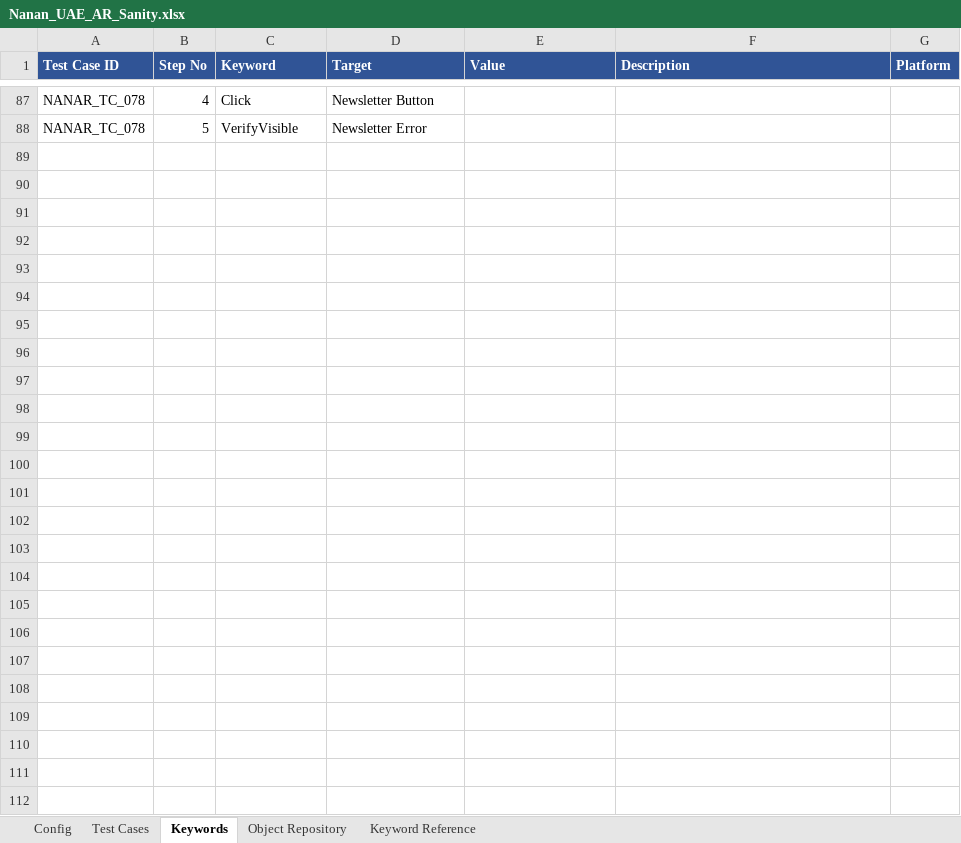
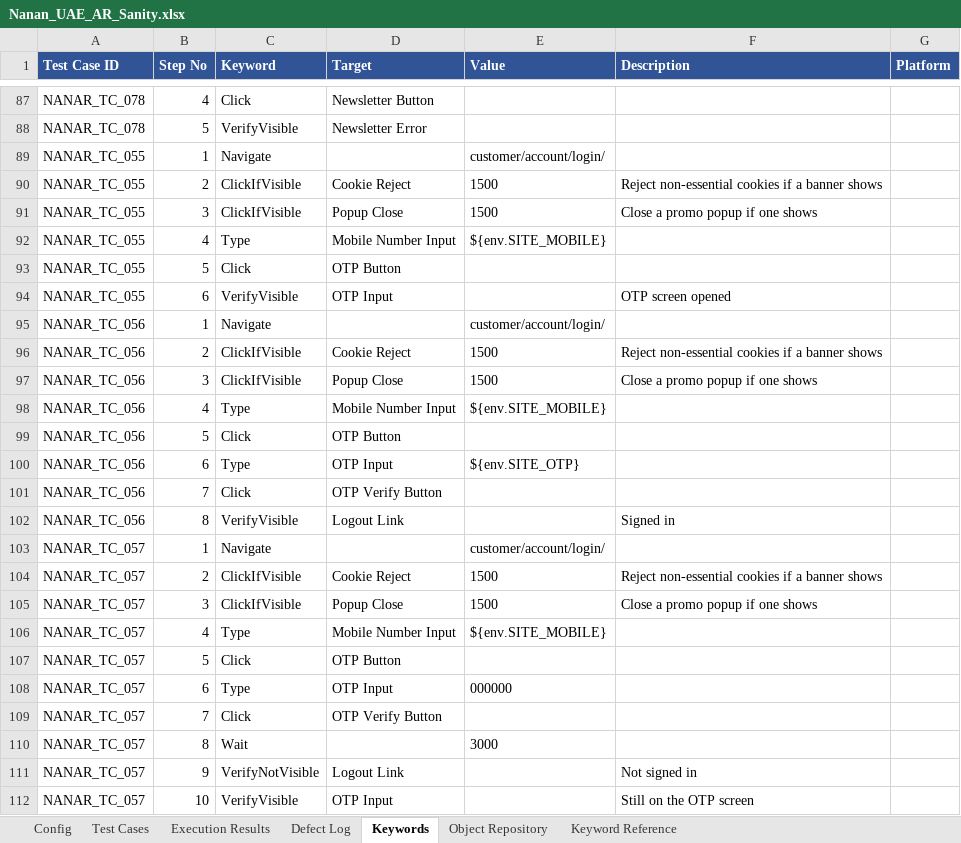
Before and after one commit to kishorkadam86-create/Hybrid_Sanity_Testing, an Excel workbook: workbooks/Nanan_UAE_AR_Sanity.xlsx, sheet Keywords, drawn as a sheet; only a part is shown, gaps mark what is left out; values as stored, in another font and other column widths than the file's, no borders; the diff names each change by its address in the sheet, - before the commit and + after, or states it on an @@ line.

```diff
--- a/workbooks/Nanan_UAE_AR_Sanity.xlsx (sheet Keywords)
+++ b/workbooks/Nanan_UAE_AR_Sanity.xlsx (sheet Keywords)
+sheet tab: Execution Results
+sheet tab: Defect Log
+row 89: NANAR_TC_055 | 1 | Navigate |  | customer/account/login/
+row 90: NANAR_TC_055 | 2 | ClickIfVisible | Cookie Reject | 1500 | Reject non-essential cookies if a banner shows
+row 91: NANAR_TC_055 | 3 | ClickIfVisible | Popup Close | 1500 | Close a promo popup if one shows
+row 92: NANAR_TC_055 | 4 | Type | Mobile Number Input | ${env.SITE_MOBILE}
+row 93: NANAR_TC_055 | 5 | Click | OTP Button
+row 94: NANAR_TC_055 | 6 | VerifyVisible | OTP Input |  | OTP screen opened
+row 95: NANAR_TC_056 | 1 | Navigate |  | customer/account/login/
+row 96: NANAR_TC_056 | 2 | ClickIfVisible | Cookie Reject | 1500 | Reject non-essential cookies if a banner shows
+row 97: NANAR_TC_056 | 3 | ClickIfVisible | Popup Close | 1500 | Close a promo popup if one shows
+row 98: NANAR_TC_056 | 4 | Type | Mobile Number Input | ${env.SITE_MOBILE}
+row 99: NANAR_TC_056 | 5 | Click | OTP Button
+row 100: NANAR_TC_056 | 6 | Type | OTP Input | ${env.SITE_OTP}
+row 101: NANAR_TC_056 | 7 | Click | OTP Verify Button
+row 102: NANAR_TC_056 | 8 | VerifyVisible | Logout Link |  | Signed in
+row 103: NANAR_TC_057 | 1 | Navigate |  | customer/account/login/
+row 104: NANAR_TC_057 | 2 | ClickIfVisible | Cookie Reject | 1500 | Reject non-essential cookies if a banner shows
+row 105: NANAR_TC_057 | 3 | ClickIfVisible | Popup Close | 1500 | Close a promo popup if one shows
+row 106: NANAR_TC_057 | 4 | Type | Mobile Number Input | ${env.SITE_MOBILE}
+row 107: NANAR_TC_057 | 5 | Click | OTP Button
+row 108: NANAR_TC_057 | 6 | Type | OTP Input | 000000
+row 109: NANAR_TC_057 | 7 | Click | OTP Verify Button
+row 110: NANAR_TC_057 | 8 | Wait |  | 3000
+row 111: NANAR_TC_057 | 9 | VerifyNotVisible | Logout Link |  | Not signed in
+row 112: NANAR_TC_057 | 10 | VerifyVisible | OTP Input |  | Still on the OTP screen
```
Also changed, not shown: sheet Test Cases, sheet Object Repository, workbooks/BinSina_UAE_AR_Sanity.xlsx, workbooks/BinSina_UAE_Sanity.xlsx, 12 other files.
